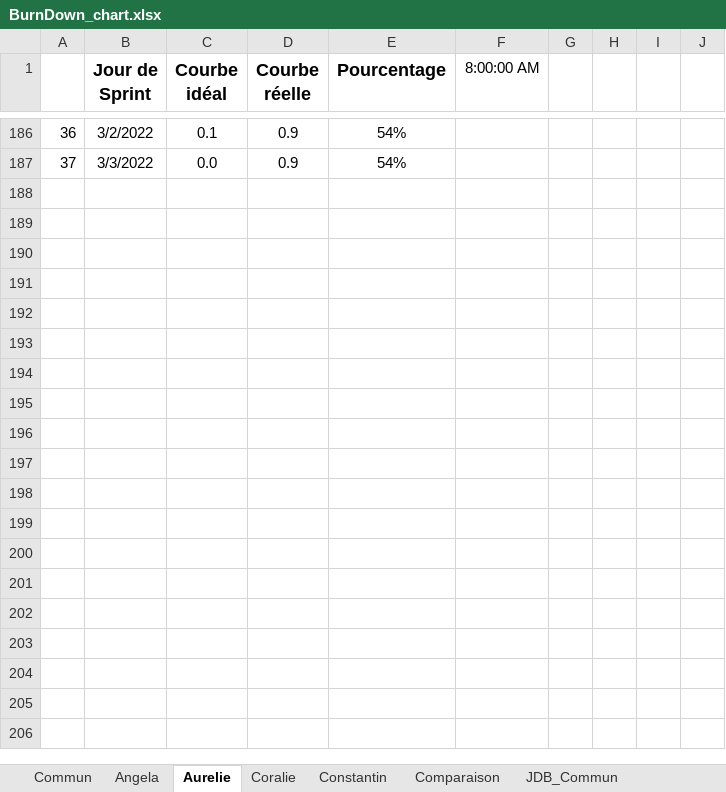
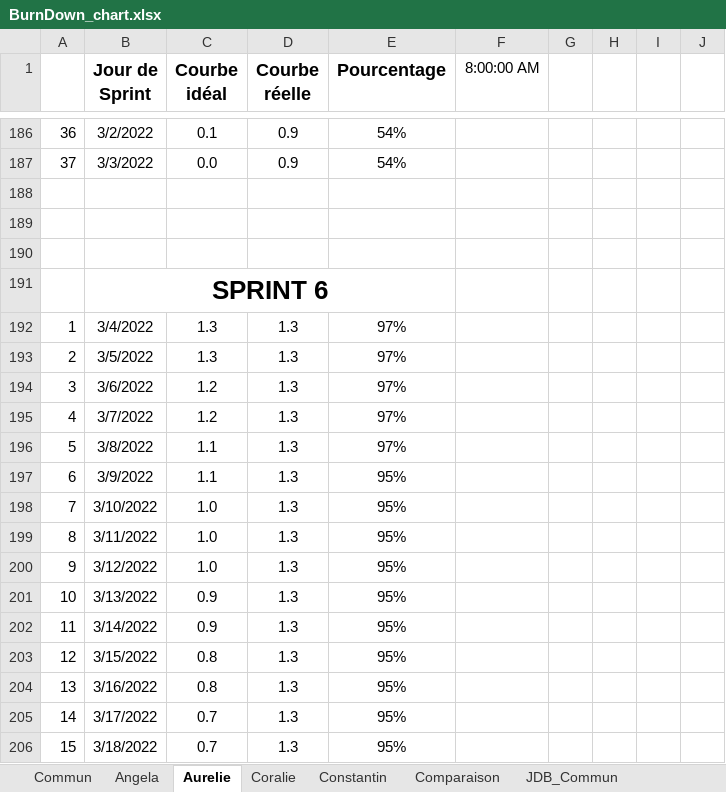
Before and after one commit to ConstantinHrrmn/WavContact, an Excel workbook: Documents/Scrum/BurnDown_chart.xlsx, sheet Aurelie, drawn as a sheet; only a part is shown, gaps mark what is left out; values as stored, in another font and other column widths than the file's, no borders; charts and pictures and conditional formats not drawn; the diff covers the shown part only; the diff names each change by its address in the sheet, - before the commit and + after, or states it on an @@ line.

```diff
--- a/Documents/Scrum/BurnDown_chart.xlsx (sheet Aurelie)
+++ b/Documents/Scrum/BurnDown_chart.xlsx (sheet Aurelie)
+row 188: (empty)
+row 189: (empty)
+row 190: (empty)
+row 191:  | SPRINT 6
+row 192: 1 | 3/4/2022 | 1.3 | 1.3 | 97%
+row 193: 2 | 3/5/2022 | 1.3 | 1.3 | 97%
+row 194: 3 | 3/6/2022 | 1.2 | 1.3 | 97%
+row 195: 4 | 3/7/2022 | 1.2 | 1.3 | 97%
+row 196: 5 | 3/8/2022 | 1.1 | 1.3 | 97%
+row 197: 6 | 3/9/2022 | 1.1 | 1.3 | 95%
+row 198: 7 | 3/10/2022 | 1.0 | 1.3 | 95%
+row 199: 8 | 3/11/2022 | 1.0 | 1.3 | 95%
+row 200: 9 | 3/12/2022 | 1.0 | 1.3 | 95%
+row 201: 10 | 3/13/2022 | 0.9 | 1.3 | 95%
+row 202: 11 | 3/14/2022 | 0.9 | 1.3 | 95%
+row 203: 12 | 3/15/2022 | 0.8 | 1.3 | 95%
+row 204: 13 | 3/16/2022 | 0.8 | 1.3 | 95%
+row 205: 14 | 3/17/2022 | 0.7 | 1.3 | 95%
+row 206: 15 | 3/18/2022 | 0.7 | 1.3 | 95%
```
Also changed, not shown: 13 added rows elsewhere in this sheet, sheet Constantin, sheet Angela, sheet Coralie, sheet Commun, sheet JDB_Angela, sheet JDB_Aurelie, 3 more sheets, charts or pictures.
